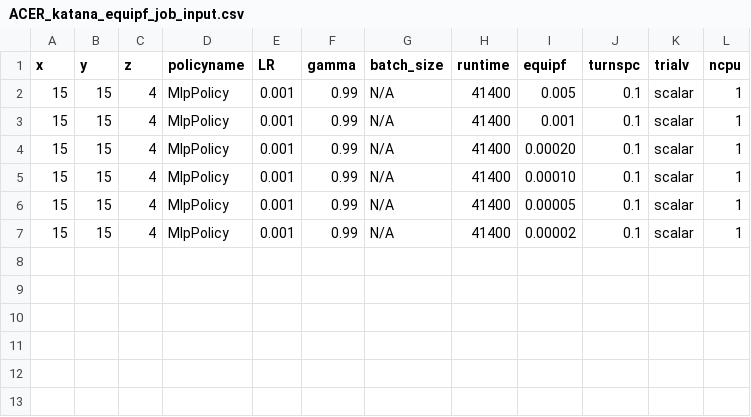
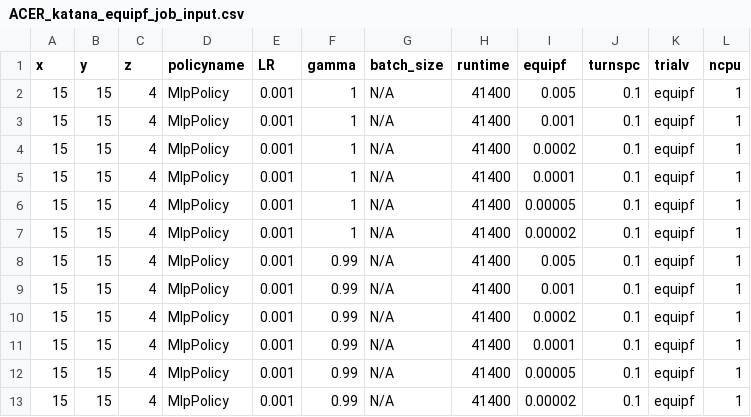
Before and after one commit to bogglem/MineSequencing, a CSV file: jobarrays/ACER_katana_equipf_job_input.csv, drawn as a sheet.

```diff
--- a/jobarrays/ACER_katana_equipf_job_input.csv
+++ b/jobarrays/ACER_katana_equipf_job_input.csv
@@ -1,7 +1,13 @@
 x,y,z,policyname,LR,gamma,batch_size,runtime,equipf,turnspc,trialv,ncpu
-15,15,4,MlpPolicy,0.001,0.99,N/A,41400,0.005,0.1,scalar,1
-15,15,4,MlpPolicy,0.001,0.99,N/A,41400,0.001,0.1,scalar,1
-15,15,4,MlpPolicy,0.001,0.99,N/A,41400,0.00020,0.1,scalar,1
-15,15,4,MlpPolicy,0.001,0.99,N/A,41400,0.00010,0.1,scalar,1
-15,15,4,MlpPolicy,0.001,0.99,N/A,41400,0.00005,0.1,scalar,1
-15,15,4,MlpPolicy,0.001,0.99,N/A,41400,0.00002,0.1,scalar,1
+15,15,4,MlpPolicy,0.001,1,N/A,41400,0.005,0.1,equipf,1
+15,15,4,MlpPolicy,0.001,1,N/A,41400,0.001,0.1,equipf,1
+15,15,4,MlpPolicy,0.001,1,N/A,41400,0.0002,0.1,equipf,1
+15,15,4,MlpPolicy,0.001,1,N/A,41400,0.0001,0.1,equipf,1
+15,15,4,MlpPolicy,0.001,1,N/A,41400,0.00005,0.1,equipf,1
+15,15,4,MlpPolicy,0.001,1,N/A,41400,0.00002,0.1,equipf,1
+15,15,4,MlpPolicy,0.001,0.99,N/A,41400,0.005,0.1,equipf,1
+15,15,4,MlpPolicy,0.001,0.99,N/A,41400,0.001,0.1,equipf,1
+15,15,4,MlpPolicy,0.001,0.99,N/A,41400,0.0002,0.1,equipf,1
+15,15,4,MlpPolicy,0.001,0.99,N/A,41400,0.0001,0.1,equipf,1
+15,15,4,MlpPolicy,0.001,0.99,N/A,41400,0.00005,0.1,equipf,1
+15,15,4,MlpPolicy,0.001,0.99,N/A,41400,0.00002,0.1,equipf,1
```
Also changed, not shown: 3 other files.
